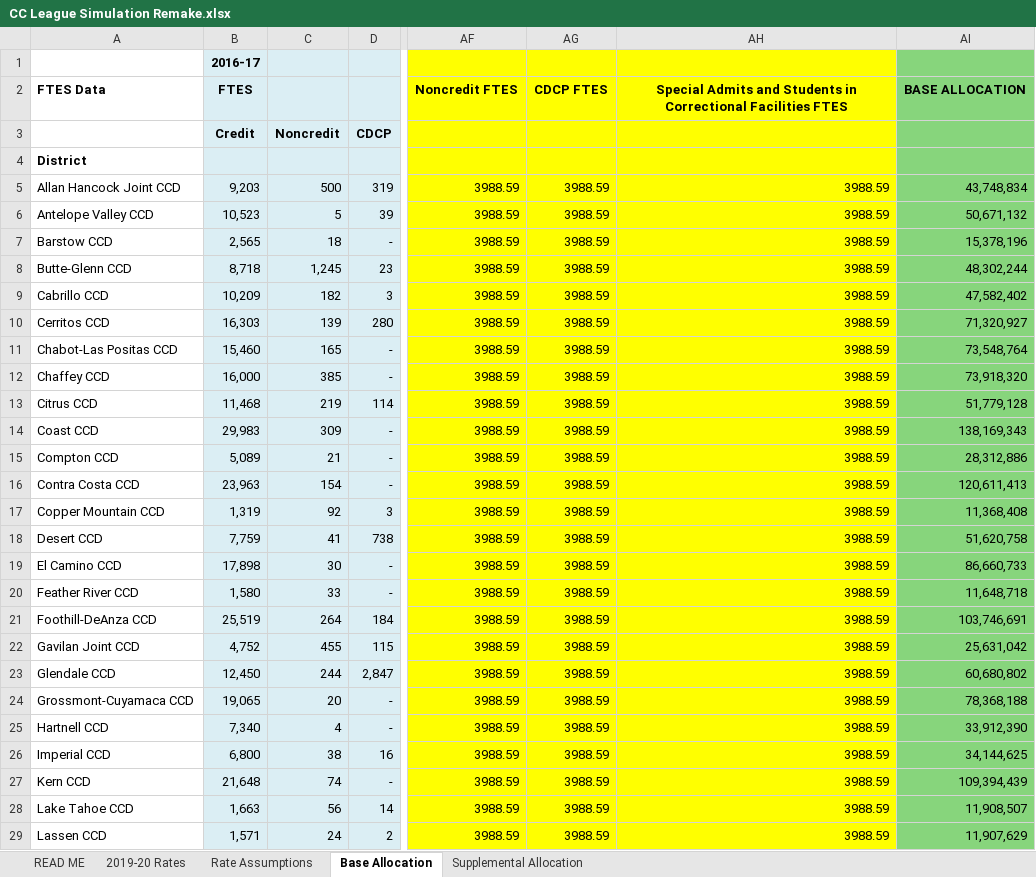
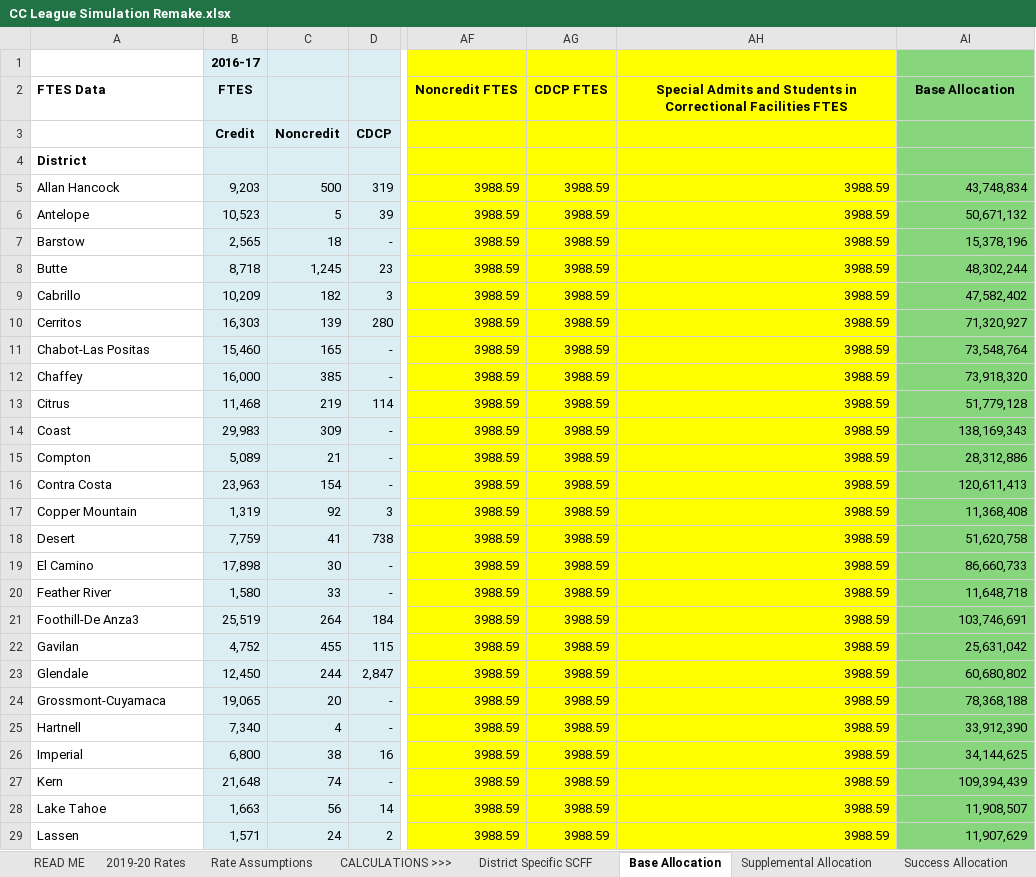
Before and after one commit to JonahBreslow/CC-League, an Excel workbook: CC League Simulation Remake.xlsx, sheet Base Allocation, drawn as a sheet; only a part is shown, gaps mark what is left out; values as stored, in another font and other column widths than the file's, no borders; the diff covers the shown part only; the diff names each change by its address in the sheet, - before the commit and + after, or states it on an @@ line.

```diff
--- a/CC League Simulation Remake.xlsx (sheet Base Allocation)
+++ b/CC League Simulation Remake.xlsx (sheet Base Allocation)
+sheet tab: CALCULATIONS >>>
+sheet tab: District Specific SCFF
+sheet tab: Success Allocation
-AI2: BASE ALLOCATION
+AI2: Base Allocation
-A5: Allan Hancock Joint CCD
+A5: Allan Hancock
-A6: Antelope Valley CCD
+A6: Antelope
-A7: Barstow CCD
+A7: Barstow
-A8: Butte-Glenn CCD
+A8: Butte
-A9: Cabrillo CCD
+A9: Cabrillo
-A10: Cerritos CCD
+A10: Cerritos
-A11: Chabot-Las Positas CCD
+A11: Chabot-Las Positas
-A12: Chaffey CCD
+A12: Chaffey
-A13: Citrus CCD
+A13: Citrus
-A14: Coast CCD
+A14: Coast
-A15: Compton CCD
+A15: Compton
-A16: Contra Costa CCD
+A16: Contra Costa
-A17: Copper Mountain CCD
+A17: Copper Mountain
-A18: Desert CCD
+A18: Desert
-A19: El Camino CCD
+A19: El Camino
-A20: Feather River CCD
+A20: Feather River
-A21: Foothill-DeAnza CCD
+A21: Foothill-De Anza3
-A22: Gavilan Joint CCD
+A22: Gavilan
-A23: Glendale CCD
+A23: Glendale
-A24: Grossmont-Cuyamaca CCD
+A24: Grossmont-Cuyamaca
-A25: Hartnell CCD
+A25: Hartnell
-A26: Imperial CCD
+A26: Imperial
-A27: Kern CCD
+A27: Kern
-A28: Lake Tahoe CCD
+A28: Lake Tahoe
-A29: Lassen CCD
+A29: Lassen
```
Also changed, not shown: 47 edited cells elsewhere in this sheet, sheet Supplemental Allocation, sheet Rate Assumptions, sheet 2019-20 Rates, formulas that keep their value, 5 other files.
